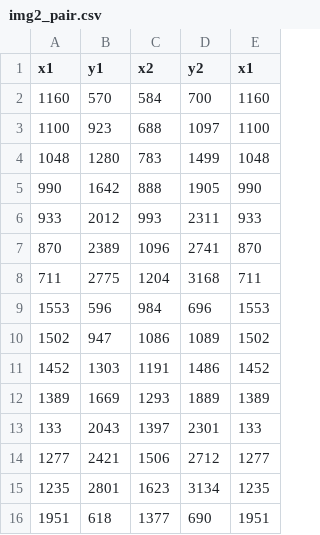
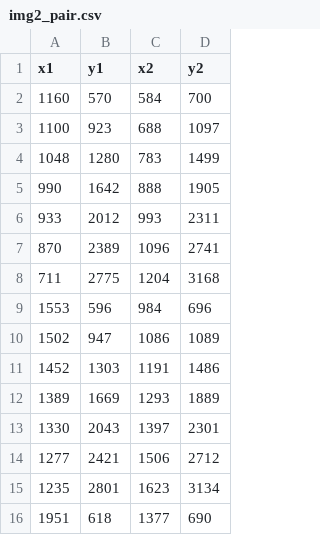
Before and after one commit to ankkarp/northGeom3d, a CSV file: data/calibration/img2_pair.csv, drawn as a sheet; only a part is shown; the diff names each change by its address in the sheet, - before the commit and + after, or states it on an @@ line.

```diff
--- a/data/calibration/img2_pair.csv
+++ b/data/calibration/img2_pair.csv
-column E (x1), rows 2-16: 1160 | 1100 | 1048 | 990 | 933 | 870 | 711 | 1553 | 1502 | 1452 | 1389 | 133 | 1277 | 1235 | 1951
-A13 (x1): 133
+A13 (x1): 1330
```
Also changed, not shown: data/calibration/img1_pair.csv, 2 other files.
